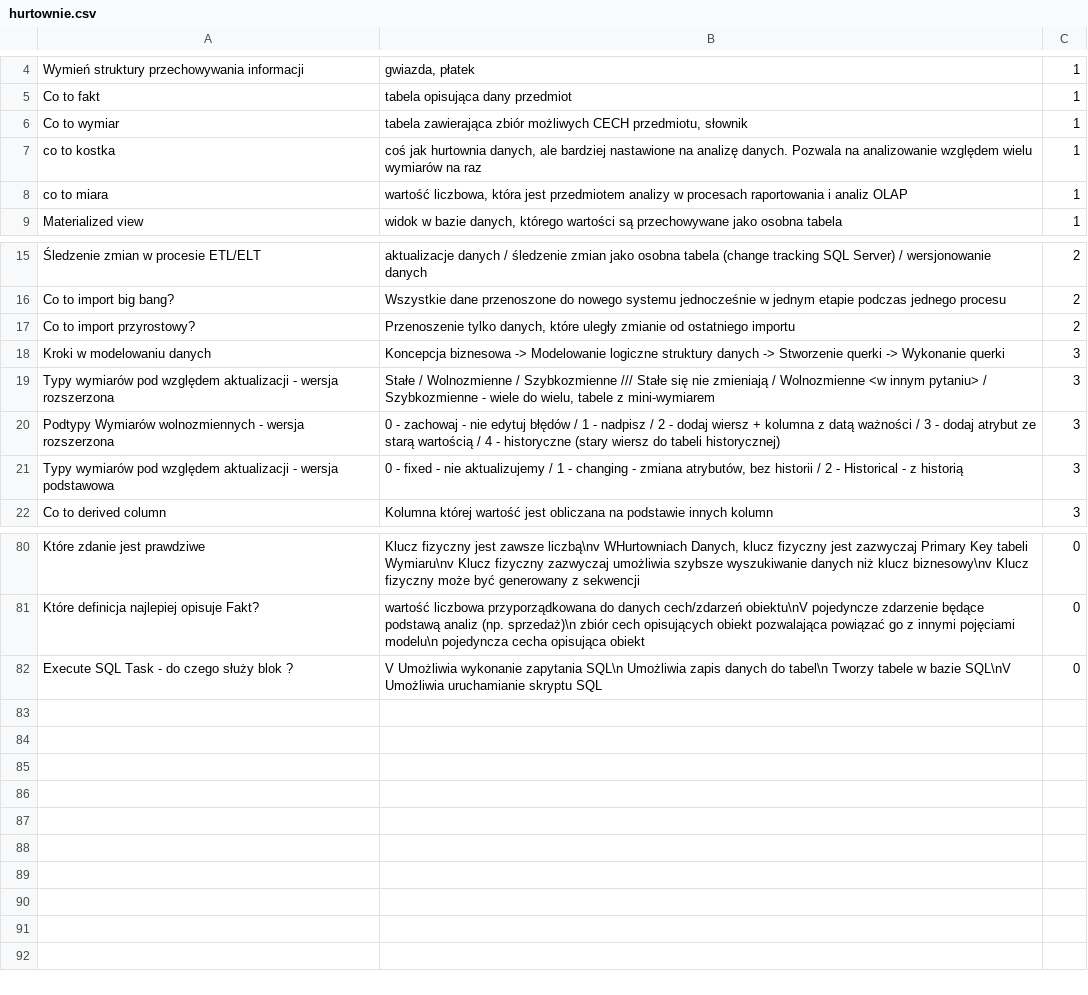
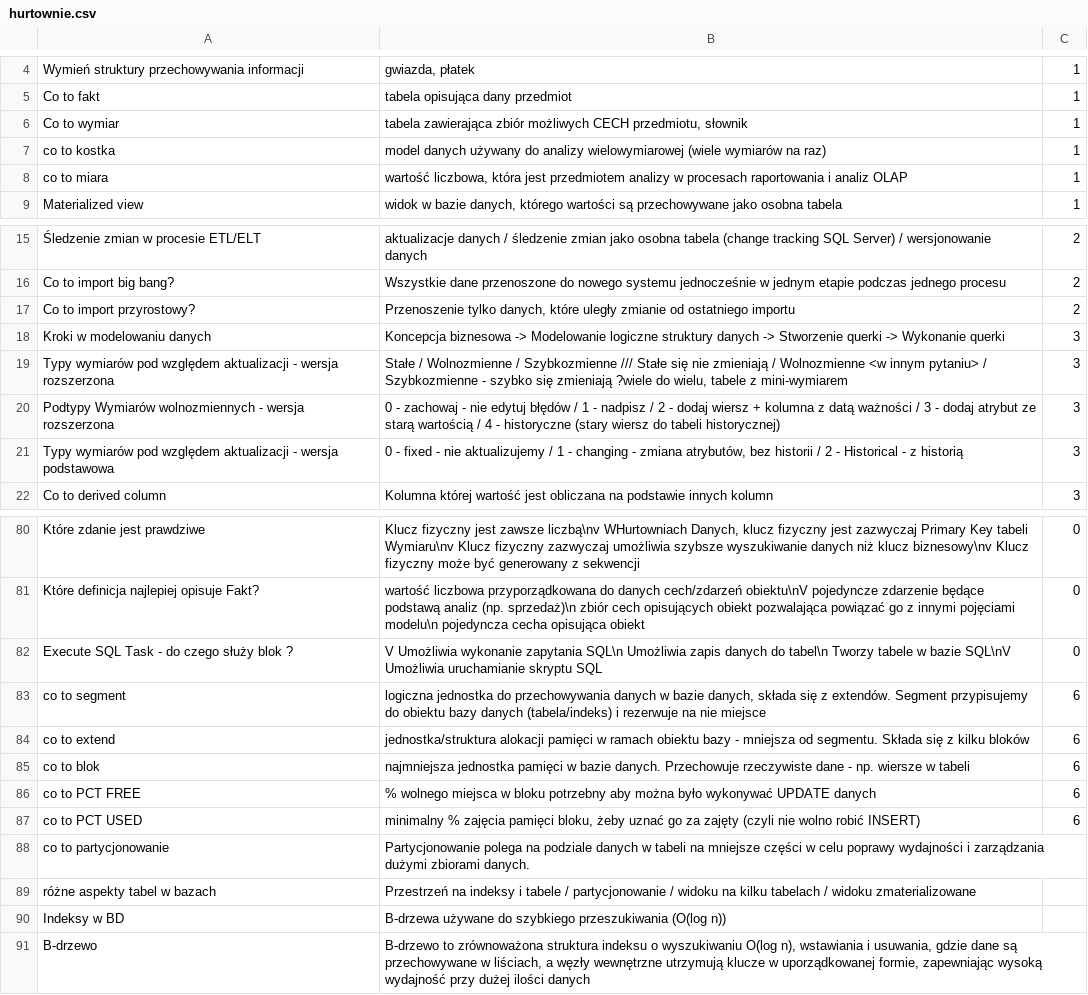
Before and after one commit to CaIiguIa/Wejsciowkowo, a CSV file: datasets/hurtownie.csv, drawn as a sheet; only a part is shown, gaps mark what is left out.

Commit message:
Update hurtownie.csv

```diff
--- a/datasets/hurtownie.csv
+++ b/datasets/hurtownie.csv
@@ -6,3 +6,3 @@ Co to fakt;tabela opisująca dany przedmiot;1
 Co to wymiar;tabela zawierająca zbiór możliwych CECH przedmiotu, słownik;1
-co to kostka;coś jak hurtownia danych, ale bardziej nastawione na analizę danych. Pozwala na analizowanie względem wielu wymiarów na raz;1
+co to kostka;model danych używany do analizy wielowymiarowej (wiele wymiarów na raz);1
 co to miara;wartość liczbowa, która jest przedmiotem analizy w procesach raportowania i analiz OLAP;1
@@ -18,3 +18,3 @@ Co to import przyrostowy?;Przenoszenie tylko danych, które uległy zmianie od o
 Kroki w modelowaniu danych;Koncepcja biznesowa -> Modelowanie logiczne struktury danych -> Stworzenie querki -> Wykonanie querki;3
-Typy wymiarów pod względem aktualizacji  - wersja rozszerzona;Stałe / Wolnozmienne / Szybkozmienne /// Stałe się nie zmieniają / Wolnozmienne <w innym pytaniu> / Szybkozmienne - wiele do wielu, tabele z mini-wymiarem;3
+Typy wymiarów pod względem aktualizacji  - wersja rozszerzona;Stałe / Wolnozmienne / Szybkozmienne /// Stałe się nie zmieniają / Wolnozmienne <w innym pytaniu> / Szybkozmienne - szybko się zmieniają ?wiele do wielu, tabele z mini-wymiarem;3
 Podtypy Wymiarów wolnozmiennych - wersja rozszerzona;0 - zachowaj - nie edytuj błędów / 1 - nadpisz / 2 - dodaj wiersz + kolumna z datą ważności / 3 - dodaj atrybut ze starą wartością / 4 - historyczne (stary wiersz do tabeli historycznej);3
@@ -82 +82,10 @@ Które definicja najlepiej opisuje Fakt?;  wartość liczbowa przyporządkowana
 Execute SQL Task - do czego służy blok ?;V Umożliwia wykonanie zapytania SQL\n  Umożliwia zapis danych do tabel\n  Tworzy tabele w bazie SQL\nV Umożliwia uruchamianie skryptu SQL;0
+co to segment;logiczna jednostka do przechowywania danych w bazie danych, składa się z extendów. Segment przypisujemy do obiektu bazy danych (tabela/indeks) i rezerwuje na nie miejsce;6
+co to extend;jednostka/struktura alokacji pamięci w ramach obiektu bazy - mniejsza od segmentu. Składa się z kilku bloków;6
+co to blok;najmniejsza jednostka pamięci w bazie danych. Przechowuje rzeczywiste dane - np. wiersze w tabeli;6
+co to PCT FREE;% wolnego miejsca w bloku potrzebny aby można było wykonywać UPDATE danych;6
+co to PCT USED;minimalny % zajęcia pamięci bloku, żeby uznać go za zajęty (czyli nie wolno robić INSERT);6
+co to partycjonowanie;Partycjonowanie polega na podziale danych w tabeli na mniejsze części w celu poprawy wydajności i zarządzania dużymi zbiorami danych.;
+różne aspekty tabel w bazach;Przestrzeń na indeksy i tabele / partycjonowanie / widoku na kilku tabelach / widoku zmaterializowane;
+Indeksy w BD;B-drzewa używane do szybkiego przeszukiwania (O(log n));
+B-drzewo;B-drzewo to zrównoważona struktura indeksu o wyszukiwaniu O(log n), wstawiania i usuwania, gdzie dane są przechowywane w liściach, a węzły wewnętrzne utrzymują klucze w uporządkowanej formie, zapewniając wysoką wydajność przy dużej ilości danych;
```
Also changed, not shown: 2 other files.
